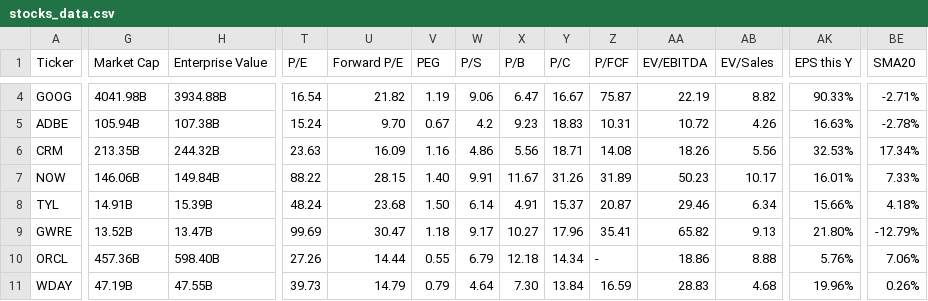
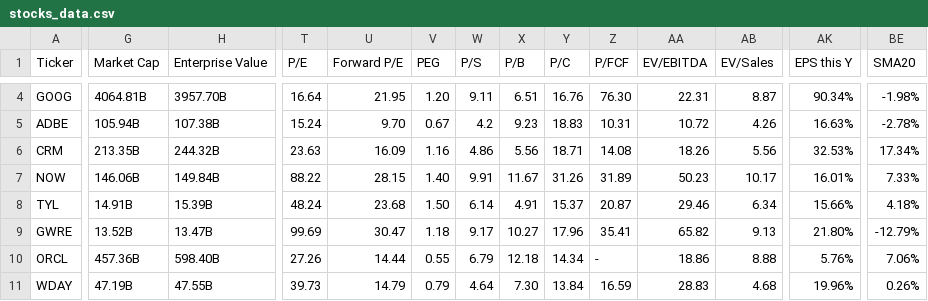
Before and after one commit to saiganesh-tanneru/stock-analyzer, a CSV file: stocks_data.csv, drawn as a sheet; only a part is shown, gaps mark what is left out; the diff covers the shown part only; the diff names each change by its address in the sheet, - before the commit and + after, or states it on an @@ line.

```diff
--- a/stocks_data.csv
+++ b/stocks_data.csv
-G4 (Market Cap): 4041.98B
+G4 (Market Cap): 4064.81B
-H4 (Enterprise Value): 3934.88B
+H4 (Enterprise Value): 3957.70B
-T4 (P/E): 16.54
+T4 (P/E): 16.64
-U4 (Forward P/E): 21.82
+U4 (Forward P/E): 21.95
-V4 (PEG): 1.19
+V4 (PEG): 1.20
-W4 (P/S): 9.06
+W4 (P/S): 9.11
-X4 (P/B): 6.47
+X4 (P/B): 6.51
-Y4 (P/C): 16.67
+Y4 (P/C): 16.76
-Z4 (P/FCF): 75.87
+Z4 (P/FCF): 76.30
-AA4 (EV/EBITDA): 22.19
+AA4 (EV/EBITDA): 22.31
-AB4 (EV/Sales): 8.82
+AB4 (EV/Sales): 8.87
-AK4 (EPS this Y): 90.33%
+AK4 (EPS this Y): 90.34%
-BE4 (SMA20): -2.71%
+BE4 (SMA20): -1.98%
```
Also changed, not shown: 126 edited cells elsewhere in this file, 6 other files.
